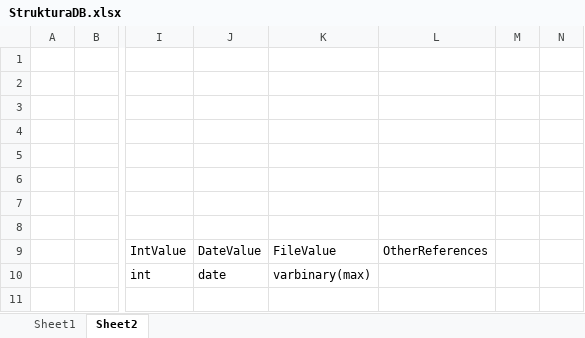
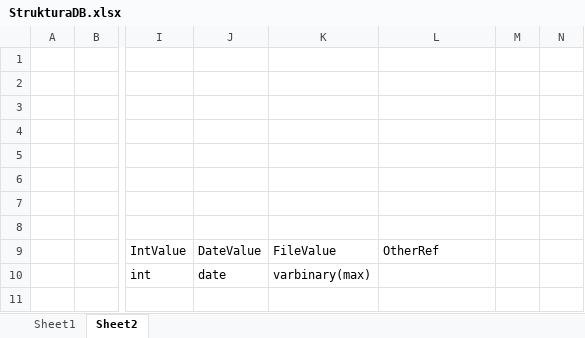
Before and after one commit to msvarovsky/PDMSCore, an Excel workbook: PDMSCore/wwwroot/TestDB/StrukturaDB.xlsx, sheet Sheet2, drawn as a sheet; only a part is shown, gaps mark what is left out; values as stored, in another font and other column widths than the file's, no borders; the diff names each change by its address in the sheet, - before the commit and + after, or states it on an @@ line.

```diff
--- a/PDMSCore/wwwroot/TestDB/StrukturaDB.xlsx (sheet Sheet2)
+++ b/PDMSCore/wwwroot/TestDB/StrukturaDB.xlsx (sheet Sheet2)
-L9: OtherReferences
+L9: OtherRef
```
Also changed, not shown: 12 other files.
